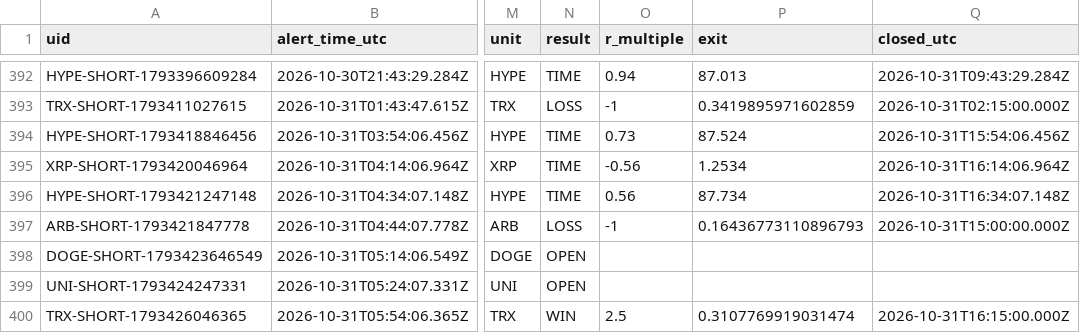
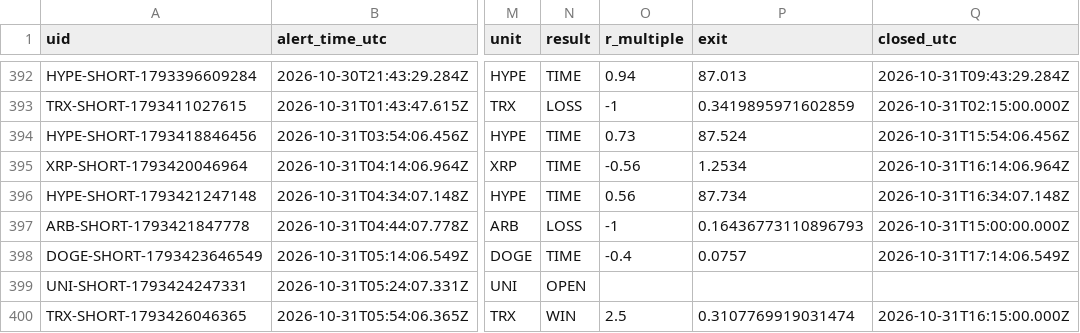
Before and after one commit to dan-spe06/surge-radar, a CSV file: data/history.csv, drawn as a sheet; only a part is shown, gaps mark what is left out; the diff names each change by its address in the sheet, - before the commit and + after, or states it on an @@ line.

```diff
--- a/data/history.csv
+++ b/data/history.csv
-N398 (result): OPEN
+N398 (result): TIME
-O398 (r_multiple): (empty)
+O398 (r_multiple): -0.4
-P398 (exit): (empty)
+P398 (exit): 0.0757
-Q398 (closed_utc): (empty)
+Q398 (closed_utc): 2026-10-31T17:14:06.549Z
```
Also changed, not shown: 3 other files.
